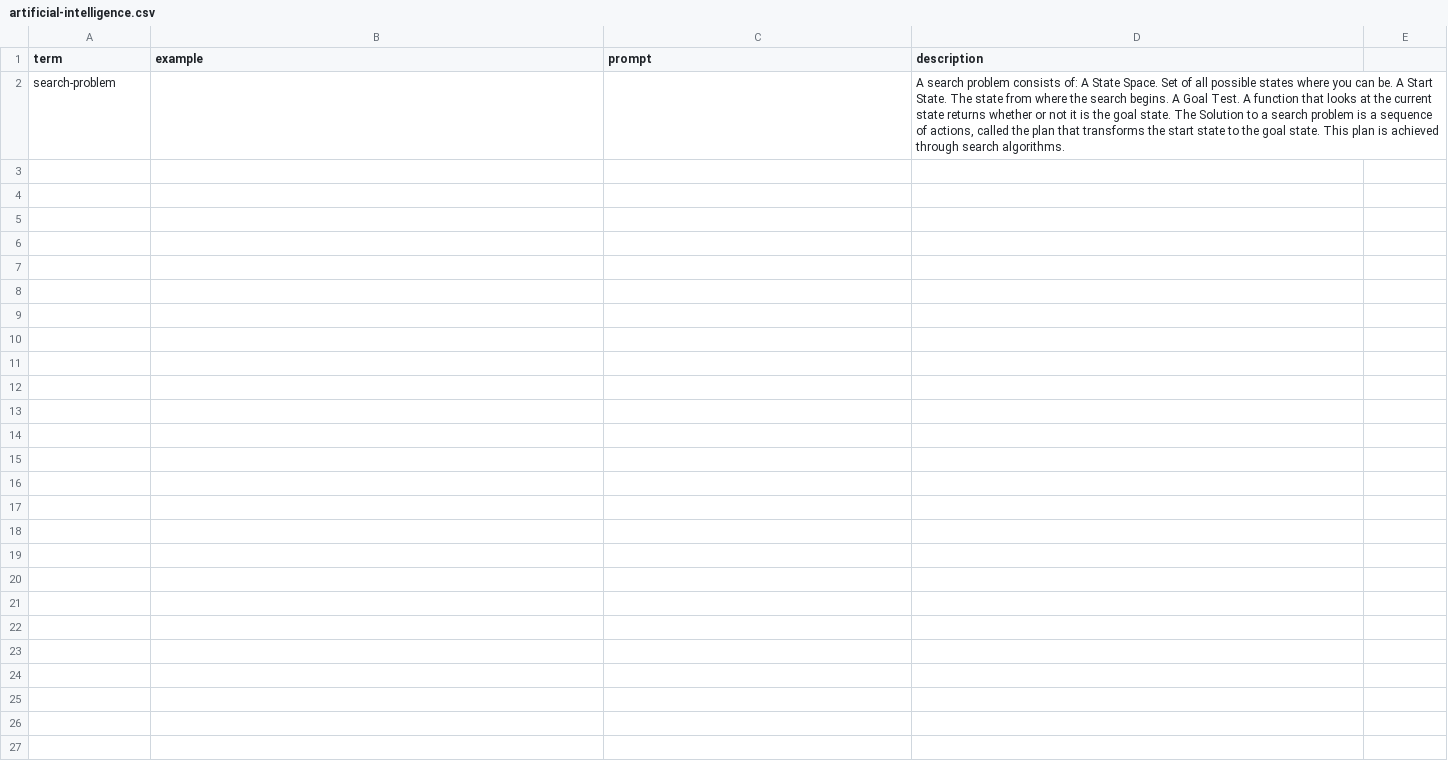
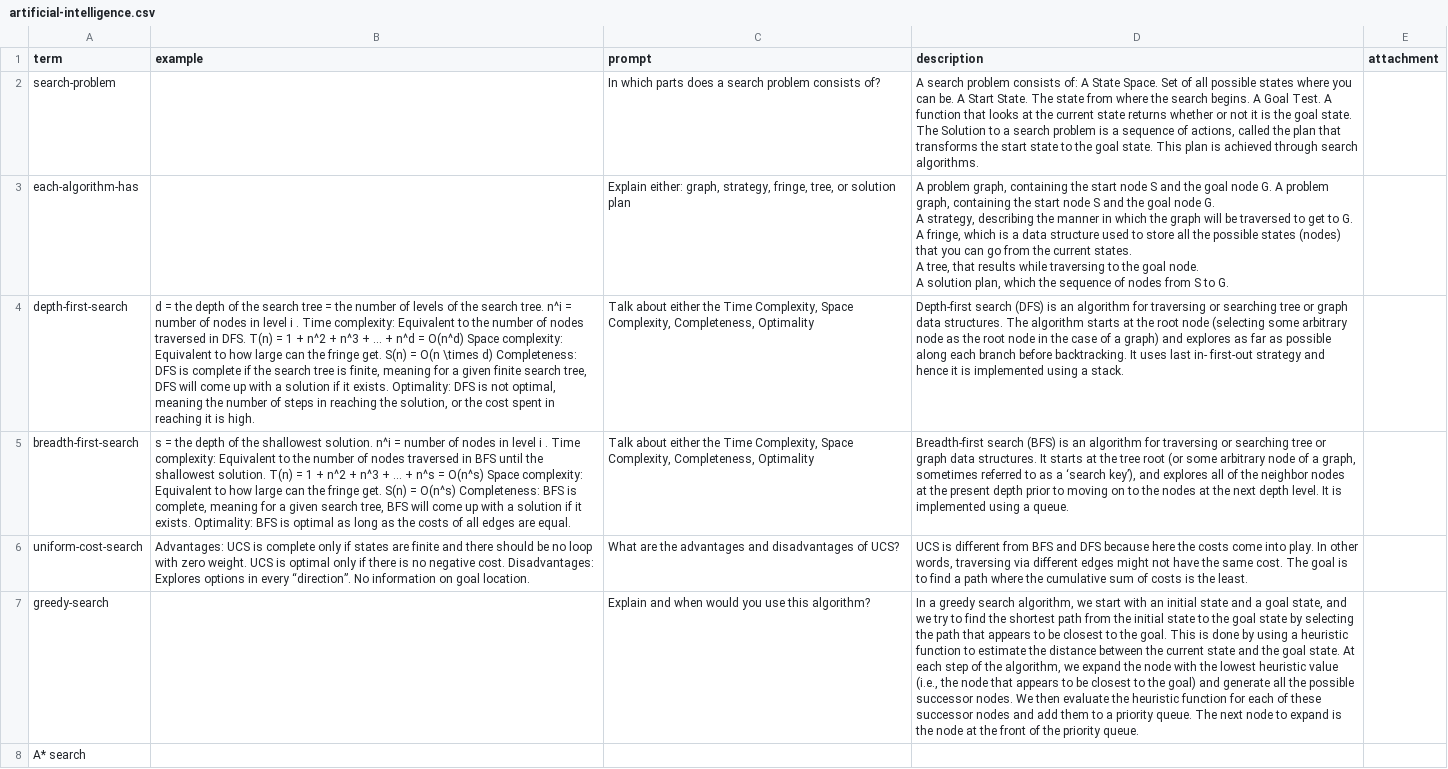
Before and after one commit to NeneWang/mastery-cli, a CSV file: utils/data/terms/artificial-intelligence.csv, drawn as a sheet; ↵ is a line break in a cell; the diff names each change by its address in the sheet, - before the commit and + after, or states it on an @@ line.

```diff
--- a/utils/data/terms/artificial-intelligence.csv
+++ b/utils/data/terms/artificial-intelligence.csv
-E1: (empty)
+E1: attachment
-C2 (prompt): (empty)
+C2 (prompt): In which parts does a search problem consists of?
+row 3: each-algorithm-has |  | Explain either: graph, strategy, fringe, tree, or solution plan | A problem graph, containing the start node S and the goal node G. A problem graph, containing the start node S and the goal node G. ↵ A strategy, describing the manner in which the graph will be traversed to get to G. ↵ A fringe, which is a data structure used to store all the possible states (nodes) that you can go from the current states. ↵ A tree, that results while traversing to the goal node. ↵ A solution plan, which the sequence of nodes from S to G.
+row 4: depth-first-search | d = the depth of the search tree = the number of levels of the search tree. n^i = number of nodes in level i . Time complexity: Equivalent to the number of nodes traversed in DFS. T(n) = 1 + n^2 + n^3 + ... + n^d = O(n^d) Space complexity: Equivalent to how large can the fringe get. S(n) = O(n \times d) Completeness: DFS is complete if the search tree is finite, meaning for a given finite search tree, DFS will come up with a solution if it exists. Optimality: DFS is not optimal, meaning the number of steps in reaching the solution, or the cost spent in reaching it is high. | Talk about either the Time Complexity, Space Complexity, Completeness, Optimality | Depth-first search (DFS) is an algorithm for traversing or searching tree or graph data structures. The algorithm starts at the root node (selecting some arbitrary node as the root node in the case of a graph) and explores as far as possible along each branch before backtracking. It uses last in- first-out strategy and hence it is implemented using a stack.
+row 5: breadth-first-search | s = the depth of the shallowest solution. n^i = number of nodes in level i . Time complexity: Equivalent to the number of nodes traversed in BFS until the shallowest solution. T(n) = 1 + n^2 + n^3 + ... + n^s = O(n^s) Space complexity: Equivalent to how large can the fringe get. S(n) = O(n^s) Completeness: BFS is complete, meaning for a given search tree, BFS will come up with a solution if it exists. Optimality: BFS is optimal as long as the costs of all edges are equal. | Talk about either the Time Complexity, Space Complexity, Completeness, Optimality | Breadth-first search (BFS) is an algorithm for traversing or searching tree or graph data structures. It starts at the tree root (or some arbitrary node of a graph, sometimes referred to as a ‘search key’), and explores all of the neighbor nodes at the present depth prior to moving on to the nodes at the next depth level. It is implemented using a queue.
+row 6: uniform-cost-search | Advantages: UCS is complete only if states are finite and there should be no loop with zero weight. UCS is optimal only if there is no negative cost. Disadvantages: Explores options in every “direction”. No information on goal location. | What are the advantages and disadvantages of UCS? | UCS is different from BFS and DFS because here the costs come into play. In other words, traversing via different edges might not have the same cost. The goal is to find a path where the cumulative sum of costs is the least.
+row 7: greedy-search |  | Explain and when would you use this algorithm? | In a greedy search algorithm, we start with an initial state and a goal state, and we try to find the shortest path from the initial state to the goal state by selecting the path that appears to be closest to the goal. This is done by using a heuristic function to estimate the distance between the current state and the goal state. At each step of the algorithm, we expand the node with the lowest heuristic value (i.e., the node that appears to be closest to the goal) and generate all the possible successor nodes. We then evaluate the heuristic function for each of these successor nodes and add them to a priority queue. The next node to expand is the node at the front of the priority queue.
+row 8: A* search
```
Also changed, not shown: 11 other files.
